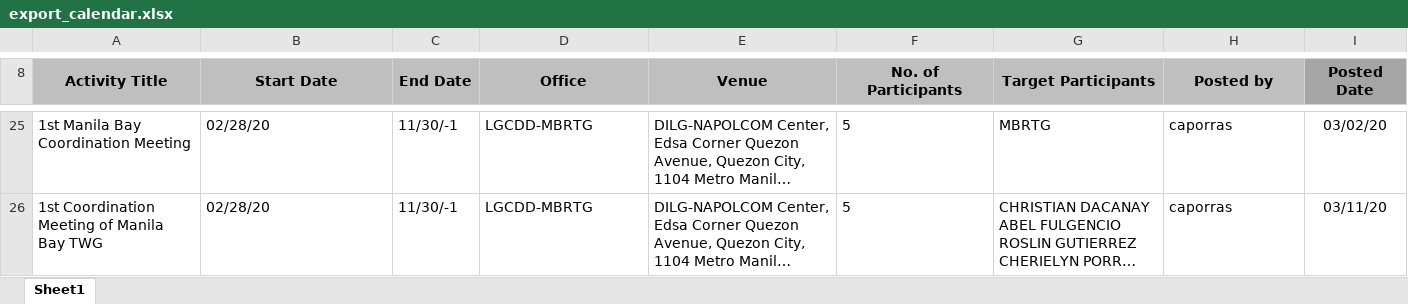
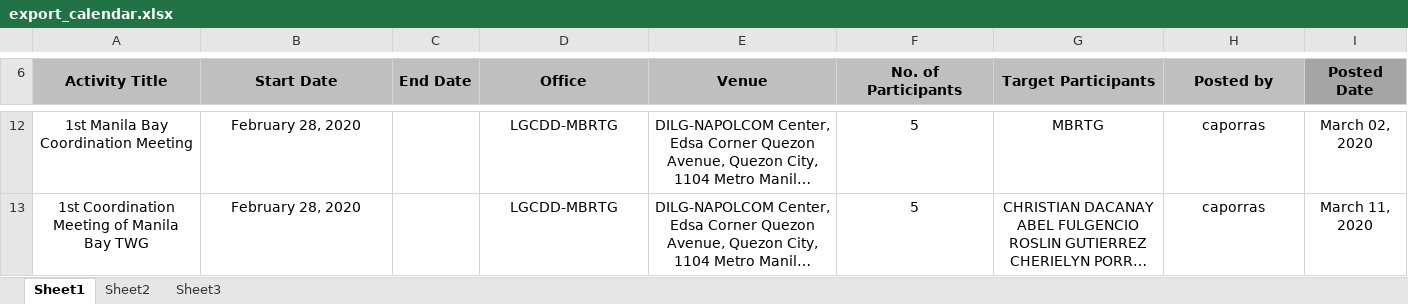
Before and after one commit to princezhian19/fas2020, an Excel workbook: export_calendar.xlsx, sheet Sheet1, drawn as a sheet; only a part is shown, gaps mark what is left out; long unchanged cells end in …; values as stored, in another font and other column widths than the file's, no borders; charts and pictures not drawn; addresses are those after the commit; the diff covers the shown part only; the diff names each change by its address in the sheet, - before the commit and + after, or states it on an @@ line.

```diff
--- a/export_calendar.xlsx (sheet Sheet1)
+++ b/export_calendar.xlsx (sheet Sheet1)
+sheet tab: Sheet2
+sheet tab: Sheet3
-A12:B13 alignment: left
+A12:B13 alignment: center
-B12:B13 (Start Date): 02/28/20
+B12:B13 (Start Date): February 28, 2020
-C12:C13 (End Date): 11/30/-1
+C12:C13 (End Date): (empty)
-D12:H13 alignment: left
+D12:H13 alignment: center
-I12 (Posted Date): 03/02/20
+I12 (Posted Date): March 02, 2020
-I13 (Posted Date): 03/11/20
+I13 (Posted Date): March 11, 2020
```
Also changed, not shown: 13 removed rows, 12 edited cells, cell formats and merged cells elsewhere in this sheet, charts or pictures, library/export_calendar.xlsx, 4 other files.
